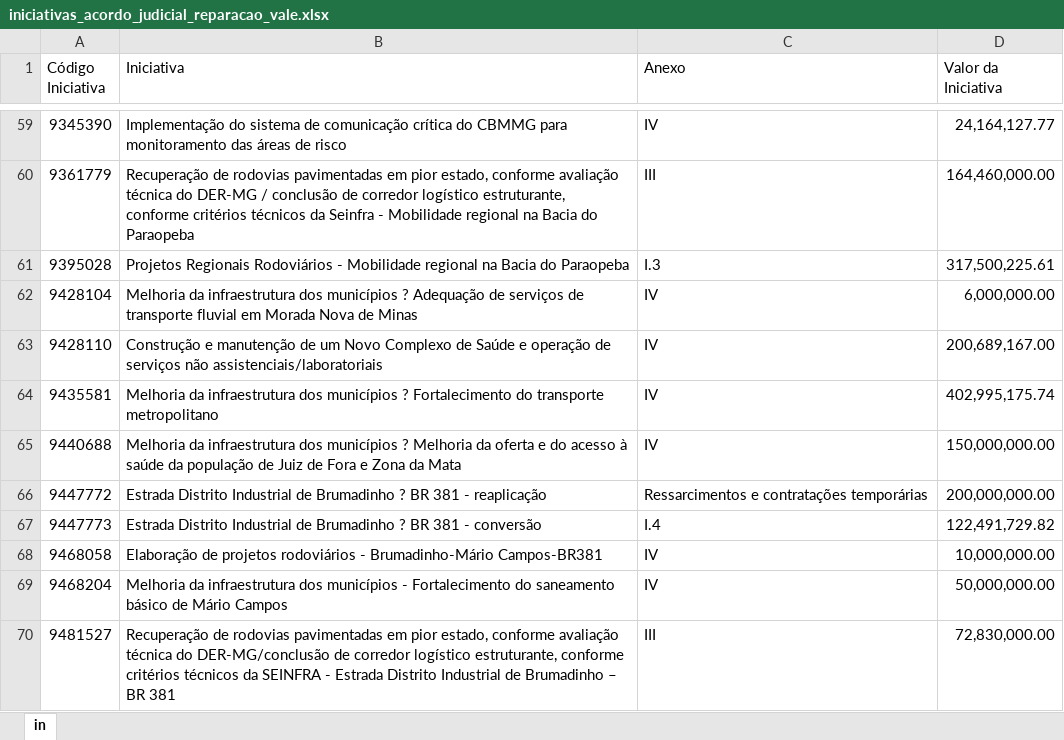
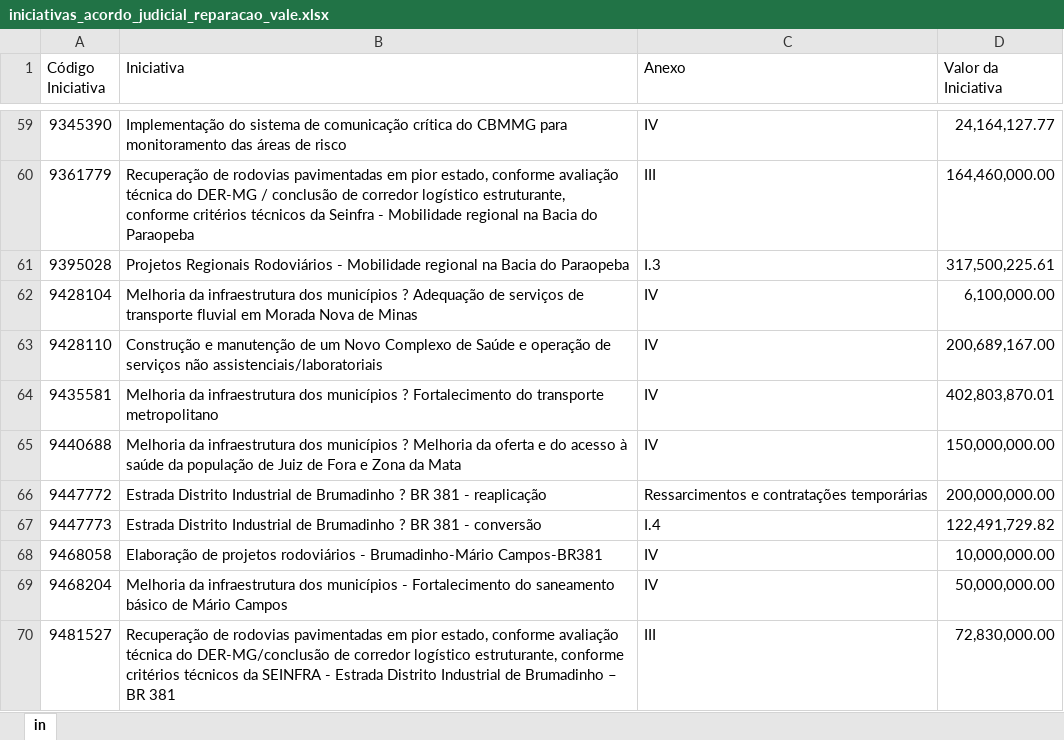
Before and after one commit to transparencia-mg/acordo-judicial-reparacao-vale-iniciativas, an Excel workbook: upload/iniciativas_acordo_judicial_reparacao_vale.xlsx, sheet in, drawn as a sheet; only a part is shown, gaps mark what is left out; values as stored, in another font and other column widths than the file's, no borders; the diff names each change by its address in the sheet, - before the commit and + after, or states it on an @@ line.

Commit message:
Add files via upload

```diff
--- a/upload/iniciativas_acordo_judicial_reparacao_vale.xlsx (sheet in)
+++ b/upload/iniciativas_acordo_judicial_reparacao_vale.xlsx (sheet in)
-D62 (Valor da Iniciativa): 6,000,000.00
+D62 (Valor da Iniciativa): 6,100,000.00
-D64 (Valor da Iniciativa): 402,995,175.74
+D64 (Valor da Iniciativa): 402,803,870.01
```
